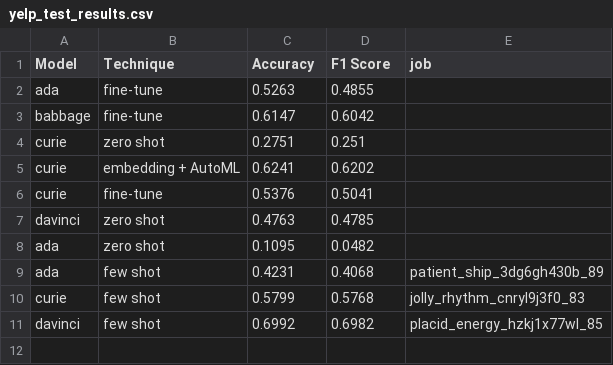
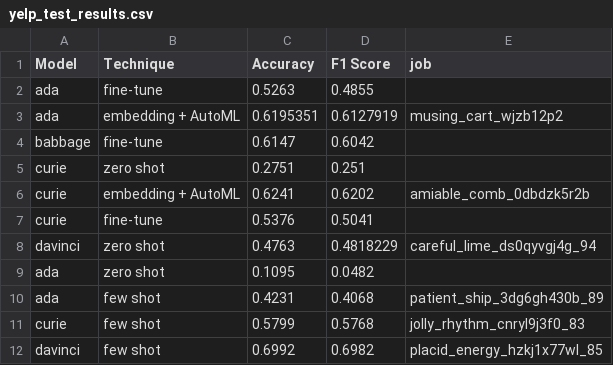
Before and after one commit to danielsc/openai, a CSV file: data/7sweep/yelp_test_results.csv, drawn as a sheet.

```diff
--- a/data/7sweep/yelp_test_results.csv
+++ b/data/7sweep/yelp_test_results.csv
@@ -2,7 +2,8 @@ Model,Technique,Accuracy,F1 Score,job
 ada,fine-tune,0.5263,0.4855
+ada,embedding + AutoML,0.6195351,0.6127919,musing_cart_wjzb12p2
 babbage,fine-tune,0.6147,0.6042
 curie,zero shot,0.2751,0.251
-curie,embedding + AutoML,0.6241,0.6202
+curie,embedding + AutoML,0.6241,0.6202,amiable_comb_0dbdzk5r2b
 curie,fine-tune,0.5376,0.5041
-davinci,zero shot,0.4763,0.4785
+davinci,zero shot,0.4763,0.4818229,careful_lime_ds0qyvgj4g_94
 ada,zero shot,0.1095,0.0482
```
Also changed, not shown: 9 other files.
